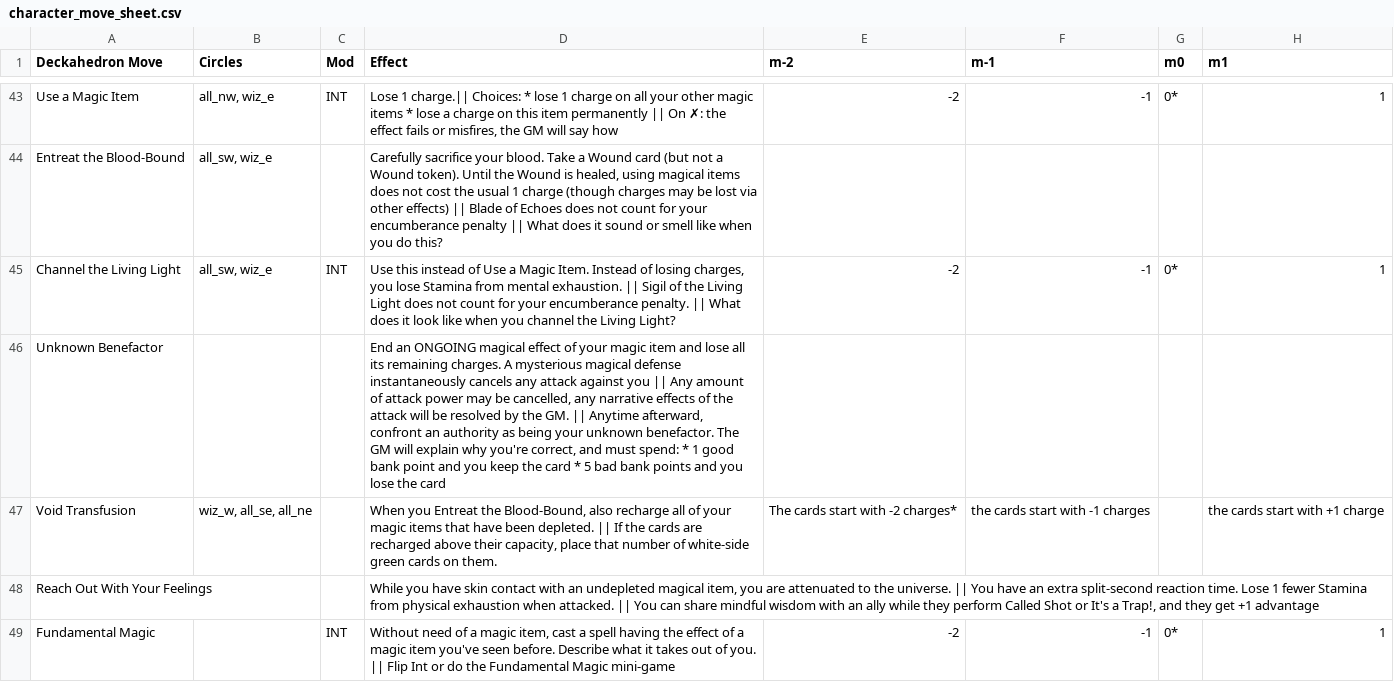
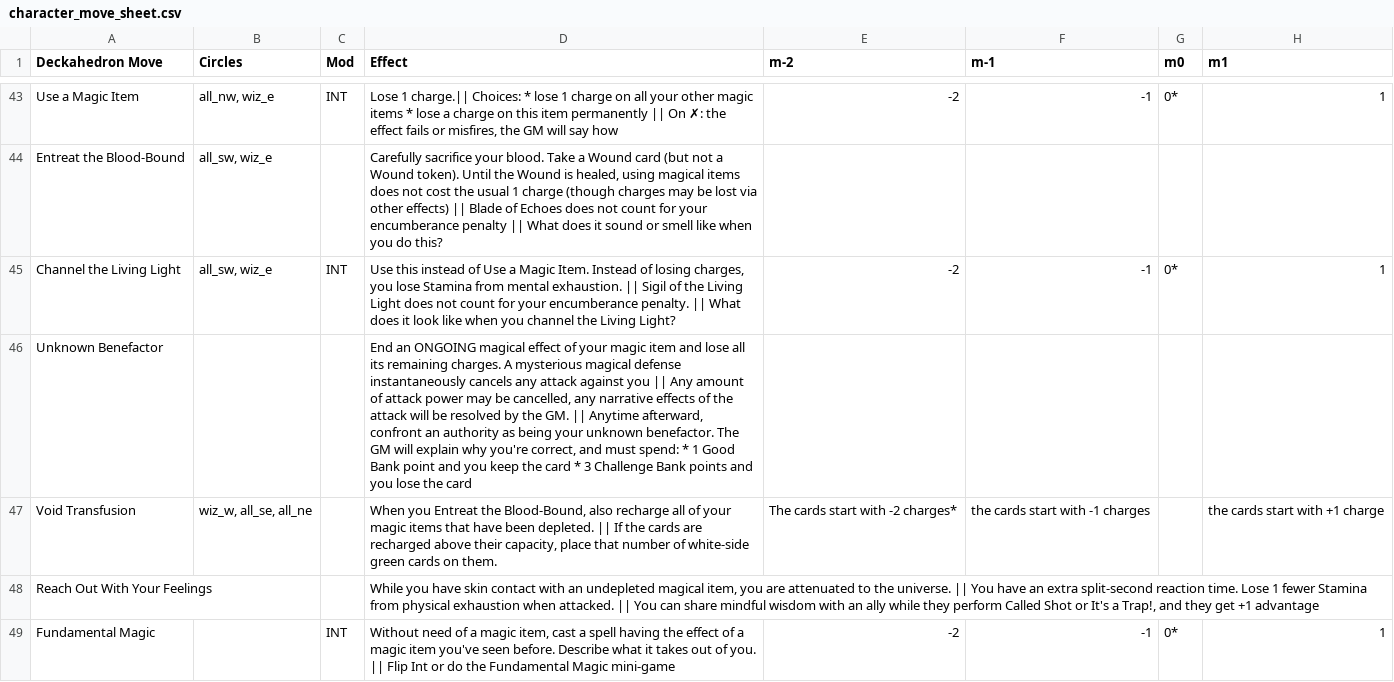
Before and after one commit to barbazul/1kfa, a CSV file: resolution_cards/character_move_sheet.csv, drawn as a sheet; only a part is shown, gaps mark what is left out; the diff covers the shown part only; the diff names each change by its address in the sheet, - before the commit and + after, or states it on an @@ line.

Commit message:
tall cards v0.90 update
Former-commit-id: e1aa97738d1a3589211baf23c4f733d604c10dc8 [formerly 7855f93a6cde4030b128ae4fcd7f85c20a2c9d8f]
Former-commit-id: 34dc20f1e219070f6a68182702e2f59447b6da39

```diff
--- a/resolution_cards/character_move_sheet.csv
+++ b/resolution_cards/character_move_sheet.csv
-D46 (Effect): …* 1 good bank point and you keep the card * 5 bad bank points and…
+D46 (Effect): …* 1 Good Bank point and you keep the card * 3 Challenge Bank points and…
```
Also changed, not shown: 6 edited cells elsewhere in this file, resolution_cards/equipment_sheet.csv.
